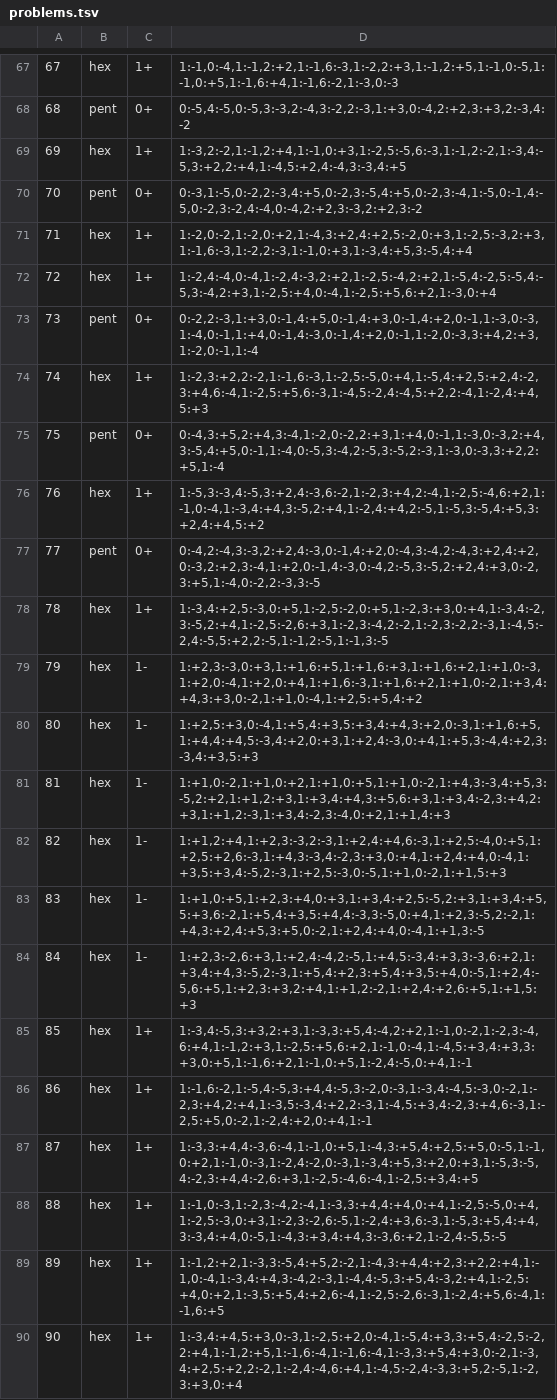
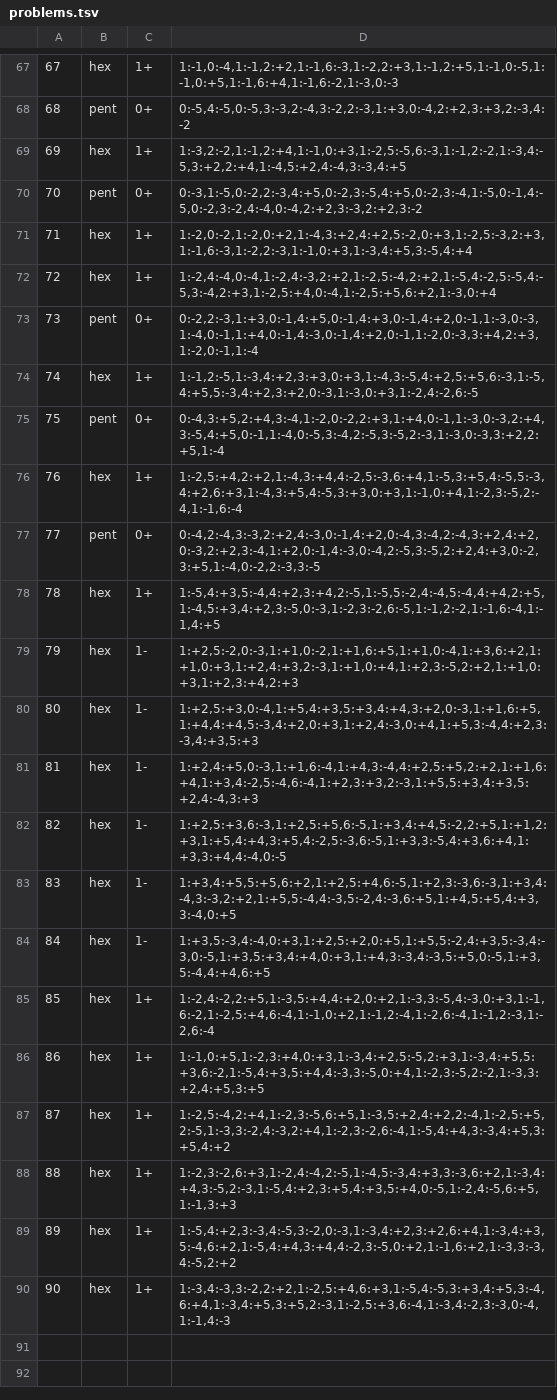
Before and after one commit to Screendead/unstir, a TSV file: scripts/escapement/problems.tsv, drawn as a sheet; only a part is shown, gaps mark what is left out; the diff covers the shown part only.

Commit message:
Escapement's 26 problems past 26 entries dealt again within it, as deeper stacks shear their plates to grey: pars 6 to 21, hardness from decoys, reach and bits

```diff
--- a/scripts/escapement/problems.tsv
+++ b/scripts/escapement/problems.tsv
@@ -73,18 +73,18 @@
 73	pent	0+	0:-2,2:-3,1:+3,0:-1,4:+5,0:-1,4:+3,0:-1,4:+2,0:-1,1:-3,0:-3,1:-4,0:-1,1:+4,0:-1,4:-3,0:-1,4:+2,0:-1,1:-2,0:-3,3:+4,2:+3,1:-2,0:-1,1:-4
-74	hex	1+	1:-2,3:+2,2:-2,1:-1,6:-3,1:-2,5:-5,0:+4,1:-5,4:+2,5:+2,4:-2,3:+4,6:-4,1:-2,5:+5,6:-3,1:-4,5:-2,4:-4,5:+2,2:-4,1:-2,4:+4,5:+3
+74	hex	1+	1:-1,2:-5,1:-3,4:+2,3:+3,0:+3,1:-4,3:-5,4:+2,5:+5,6:-3,1:-5,4:+5,5:-3,4:+2,3:+2,0:-3,1:-3,0:+3,1:-2,4:-2,6:-5
 75	pent	0+	0:-4,3:+5,2:+4,3:-4,1:-2,0:-2,2:+3,1:+4,0:-1,1:-3,0:-3,2:+4,3:-5,4:+5,0:-1,1:-4,0:-5,3:-4,2:-5,3:-5,2:-3,1:-3,0:-3,3:+2,2:+5,1:-4
-76	hex	1+	1:-5,3:-3,4:-5,3:+2,4:-3,6:-2,1:-2,3:+4,2:-4,1:-2,5:-4,6:+2,1:-1,0:-4,1:-3,4:+4,3:-5,2:+4,1:-2,4:+4,2:-5,1:-5,3:-5,4:+5,3:+2,4:+4,5:+2
+76	hex	1+	1:-2,5:+4,2:+2,1:-4,3:+4,4:-2,5:-3,6:+4,1:-5,3:+5,4:-5,5:-3,4:+2,6:+3,1:-4,3:+5,4:-5,3:+3,0:+3,1:-1,0:+4,1:-2,3:-5,2:-4,1:-1,6:-4
 77	pent	0+	0:-4,2:-4,3:-3,2:+2,4:-3,0:-1,4:+2,0:-4,3:-4,2:-4,3:+2,4:+2,0:-3,2:+2,3:-4,1:+2,0:-1,4:-3,0:-4,2:-5,3:-5,2:+2,4:+3,0:-2,3:+5,1:-4,0:-2,2:-3,3:-5
-78	hex	1+	1:-3,4:+2,5:-3,0:+5,1:-2,5:-2,0:+5,1:-2,3:+3,0:+4,1:-3,4:-2,3:-5,2:+4,1:-2,5:-2,6:+3,1:-2,3:-4,2:-2,1:-2,3:-2,2:-3,1:-4,5:-2,4:-5,5:+2,2:-5,1:-1,2:-5,1:-1,3:-5
-79	hex	1-	1:+2,3:-3,0:+3,1:+1,6:+5,1:+1,6:+3,1:+1,6:+2,1:+1,0:-3,1:+2,0:-4,1:+2,0:+4,1:+1,6:-3,1:+1,6:+2,1:+1,0:-2,1:+3,4:+4,3:+3,0:-2,1:+1,0:-4,1:+2,5:+5,4:+2
+78	hex	1+	1:-5,4:+3,5:-4,4:+2,3:+4,2:-5,1:-5,5:-2,4:-4,5:-4,4:+4,2:+5,1:-4,5:+3,4:+2,3:-5,0:-3,1:-2,3:-2,6:-5,1:-1,2:-2,1:-1,6:-4,1:-1,4:+5
+79	hex	1-	1:+2,5:-2,0:-3,1:+1,0:-2,1:+1,6:+5,1:+1,0:-4,1:+3,6:+2,1:+1,0:+3,1:+2,4:+3,2:-3,1:+1,0:+4,1:+2,3:-5,2:+2,1:+1,0:+3,1:+2,3:+4,2:+3
 80	hex	1-	1:+2,5:+3,0:-4,1:+5,4:+3,5:+3,4:+4,3:+2,0:-3,1:+1,6:+5,1:+4,4:+4,5:-3,4:+2,0:+3,1:+2,4:-3,0:+4,1:+5,3:-4,4:+2,3:-3,4:+3,5:+3
-81	hex	1-	1:+1,0:-2,1:+1,0:+2,1:+1,0:+5,1:+1,0:-2,1:+4,3:-3,4:+5,3:-5,2:+2,1:+1,2:+3,1:+3,4:+4,3:+5,6:+3,1:+3,4:-2,3:+4,2:+3,1:+1,2:-3,1:+3,4:-2,3:-4,0:+2,1:+1,4:+3
-82	hex	1-	1:+1,2:+4,1:+2,3:-3,2:-3,1:+2,4:+4,6:-3,1:+2,5:-4,0:+5,1:+2,5:+2,6:-3,1:+4,3:-3,4:-2,3:+3,0:+4,1:+2,4:+4,0:-4,1:+3,5:+3,4:-5,2:-3,1:+2,5:-3,0:-5,1:+1,0:-2,1:+1,5:+3
-83	hex	1-	1:+1,0:+5,1:+2,3:+4,0:+3,1:+3,4:+2,5:-5,2:+3,1:+3,4:+5,5:+3,6:-2,1:+5,4:+3,5:+4,4:-3,3:-5,0:+4,1:+2,3:-5,2:-2,1:+4,3:+2,4:+5,3:+5,0:-2,1:+2,4:+4,0:-4,1:+1,3:-5
-84	hex	1-	1:+2,3:-2,6:+3,1:+2,4:-4,2:-5,1:+4,5:-3,4:+3,3:-3,6:+2,1:+3,4:+4,3:-5,2:-3,1:+5,4:+2,3:+5,4:+3,5:+4,0:-5,1:+2,4:-5,6:+5,1:+2,3:+3,2:+4,1:+1,2:-2,1:+2,4:+2,6:+5,1:+1,5:+3
-85	hex	1+	1:-3,4:-5,3:+3,2:+3,1:-3,3:+5,4:-4,2:+2,1:-1,0:-2,1:-2,3:-4,6:+4,1:-1,2:+3,1:-2,5:+5,6:+2,1:-1,0:-4,1:-4,5:+3,4:+3,3:+3,0:+5,1:-1,6:+2,1:-1,0:+5,1:-2,4:-5,0:+4,1:-1
-86	hex	1+	1:-1,6:-2,1:-5,4:-5,3:+4,4:-5,3:-2,0:-3,1:-3,4:-4,5:-3,0:-2,1:-2,3:+4,2:+4,1:-3,5:-3,4:+2,2:-3,1:-4,5:+3,4:-2,3:+4,6:-3,1:-2,5:+5,0:-2,1:-2,4:+2,0:+4,1:-1
-87	hex	1+	1:-3,3:+4,4:-3,6:-4,1:-1,0:+5,1:-4,3:+5,4:+2,5:+5,0:-5,1:-1,0:+2,1:-1,0:-3,1:-2,4:-2,0:-3,1:-3,4:+5,3:+2,0:+3,1:-5,3:-5,4:-2,3:+4,4:-2,6:+3,1:-2,5:-4,6:-4,1:-2,5:+3,4:+5
-88	hex	1+	1:-1,0:-3,1:-2,3:-4,2:-4,1:-3,3:+4,4:+4,0:+4,1:-2,5:-5,0:+4,1:-2,5:-3,0:+3,1:-2,3:-2,6:-5,1:-2,4:+3,6:-3,1:-5,3:+5,4:+4,3:-3,4:+4,0:-5,1:-4,3:+3,4:+4,3:-3,6:+2,1:-2,4:-5,5:-5
-89	hex	1+	1:-1,2:+2,1:-3,3:-5,4:+5,2:-2,1:-4,3:+4,4:+2,3:+2,2:+4,1:-1,0:-4,1:-3,4:+4,3:-4,2:-3,1:-4,4:-5,3:+5,4:-3,2:+4,1:-2,5:+4,0:+2,1:-3,5:+5,4:+2,6:-4,1:-2,5:-2,6:-3,1:-2,4:+5,6:-4,1:-1,6:+5
-90	hex	1+	1:-3,4:+4,5:+3,0:-3,1:-2,5:+2,0:-4,1:-5,4:+3,3:+5,4:-2,5:-2,2:+4,1:-1,2:+5,1:-1,6:-4,1:-1,6:-4,1:-3,3:+5,4:+3,0:-2,1:-3,4:+2,5:+2,2:-2,1:-2,4:-4,6:+4,1:-4,5:-2,4:-3,3:+5,2:-5,1:-2,3:+3,0:+4
+81	hex	1-	1:+2,4:+5,0:-3,1:+1,6:-4,1:+4,3:-4,4:+2,5:+5,2:+2,1:+1,6:+4,1:+3,4:-2,5:-4,6:-4,1:+2,3:+3,2:-3,1:+5,5:+3,4:+3,5:+2,4:-4,3:+3
+82	hex	1-	1:+2,5:+3,6:-3,1:+2,5:+5,6:-5,1:+3,4:+4,5:-2,2:+5,1:+1,2:+3,1:+5,4:+4,3:+5,4:-2,5:-3,6:-5,1:+3,3:-5,4:+3,6:+4,1:+3,3:+4,4:-4,0:-5
+83	hex	1-	1:+3,4:+5,5:+5,6:+2,1:+2,5:+4,6:-5,1:+2,3:-3,6:-3,1:+3,4:-4,3:-3,2:+2,1:+5,5:-4,4:-3,5:-2,4:-3,6:+5,1:+4,5:+5,4:+3,3:-4,0:+5
+84	hex	1-	1:+3,5:-3,4:-4,0:+3,1:+2,5:+2,0:+5,1:+5,5:-2,4:+3,5:-3,4:-3,0:-5,1:+3,5:+3,4:+4,0:+3,1:+4,3:-3,4:-3,5:+5,0:-5,1:+3,5:-4,4:+4,6:+5
+85	hex	1+	1:-2,4:-2,2:+5,1:-3,5:+4,4:+2,0:+2,1:-3,3:-5,4:-3,0:+3,1:-1,6:-2,1:-2,5:+4,6:-4,1:-1,0:+2,1:-1,2:-4,1:-2,6:-4,1:-1,2:-3,1:-2,6:-4
+86	hex	1+	1:-1,0:+5,1:-2,3:+4,0:+3,1:-3,4:+2,5:-5,2:+3,1:-3,4:+5,5:+3,6:-2,1:-5,4:+3,5:+4,4:-3,3:-5,0:+4,1:-2,3:-5,2:-2,1:-3,3:+2,4:+5,3:+5
+87	hex	1+	1:-2,5:-4,2:+4,1:-2,3:-5,6:+5,1:-3,5:+2,4:+2,2:-4,1:-2,5:+5,2:-5,1:-3,3:-2,4:-3,2:+4,1:-2,3:-2,6:-4,1:-5,4:+4,3:-3,4:+5,3:+5,4:+2
+88	hex	1+	1:-2,3:-2,6:+3,1:-2,4:-4,2:-5,1:-4,5:-3,4:+3,3:-3,6:+2,1:-3,4:+4,3:-5,2:-3,1:-5,4:+2,3:+5,4:+3,5:+4,0:-5,1:-2,4:-5,6:+5,1:-1,3:+3
+89	hex	1+	1:-5,4:+2,3:-3,4:-5,3:-2,0:-3,1:-3,4:+2,3:+2,6:+4,1:-3,4:+3,5:-4,6:+2,1:-5,4:+4,3:+4,4:-2,3:-5,0:+2,1:-1,6:+2,1:-3,3:-3,4:-5,2:+2
+90	hex	1+	1:-3,4:-3,3:-2,2:+2,1:-2,5:+4,6:+3,1:-5,4:-5,3:+3,4:+5,3:-4,6:+4,1:-3,4:+5,3:+5,2:-3,1:-2,5:+3,6:-4,1:-3,4:-2,3:-3,0:-4,1:-1,4:-3
```
Also changed, not shown: 12 edited cells elsewhere in this file, 8 other files.
